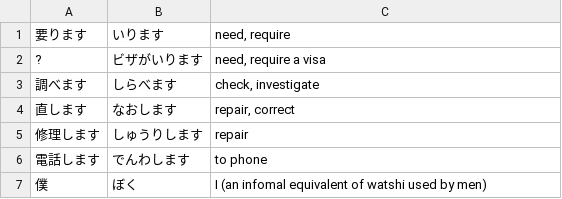
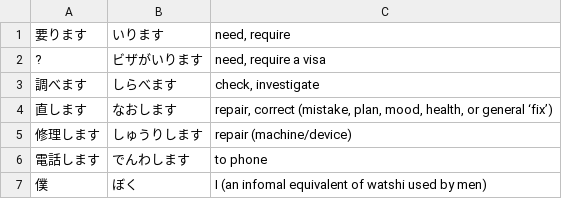
Before and after one commit to ishafayetul/learn-japanese-bd, a CSV file: level/N5/Lesson-20/Vocabulary/Vocab-Lesson-20.csv, drawn as a sheet; only a part is shown.

Commit message:
Added exporter

```diff
--- a/level/N5/Lesson-20/Vocabulary/Vocab-Lesson-20.csv
+++ b/level/N5/Lesson-20/Vocabulary/Vocab-Lesson-20.csv
@@ -3,4 +3,4 @@
 調べます,しらべます,"check, investigate"
-直します,なおします,"repair, correct"
-修理します,しゅうりします,repair
+直します,なおします,"repair, correct (mistake, plan, mood, health, or general ‘fix’)"
+修理します,しゅうりします,repair (machine/device)
 電話します,でんわします,to phone
```
